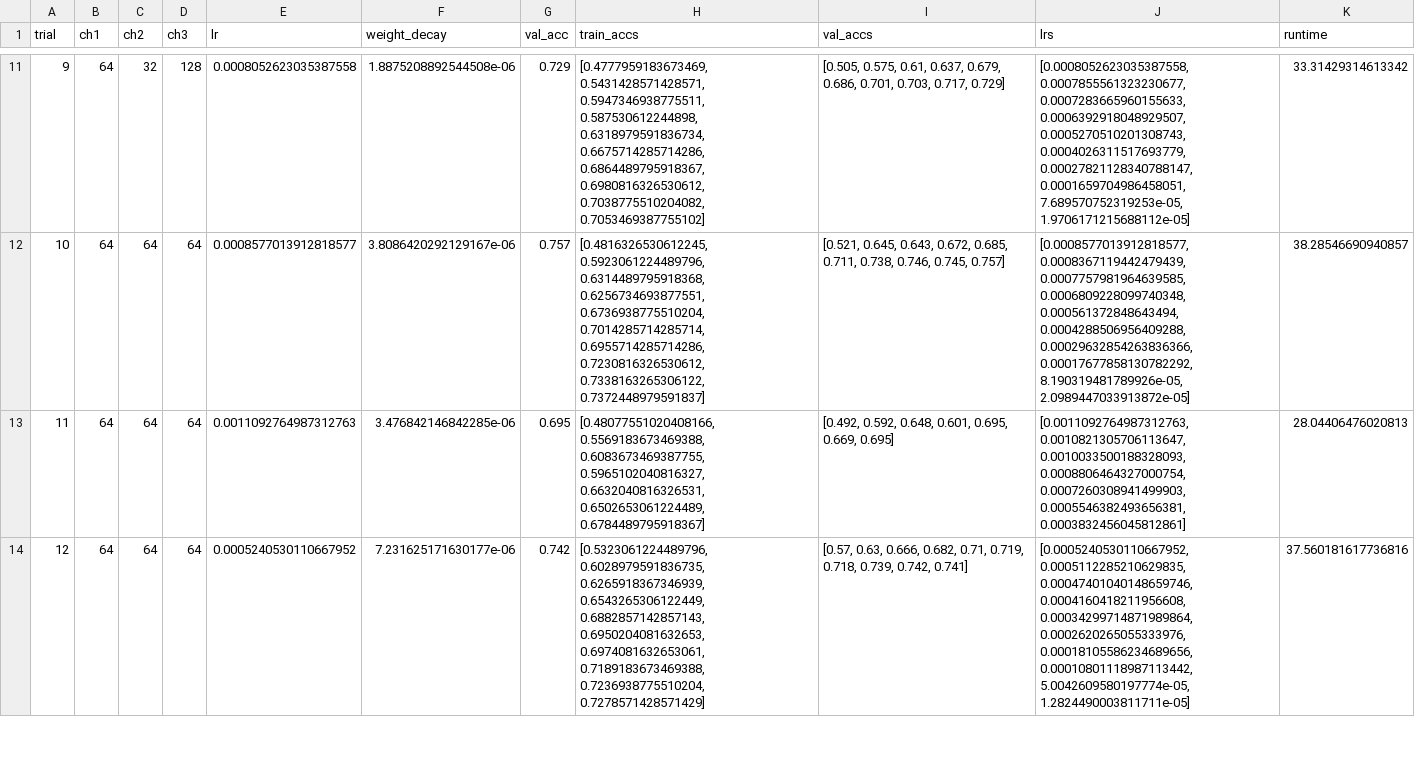
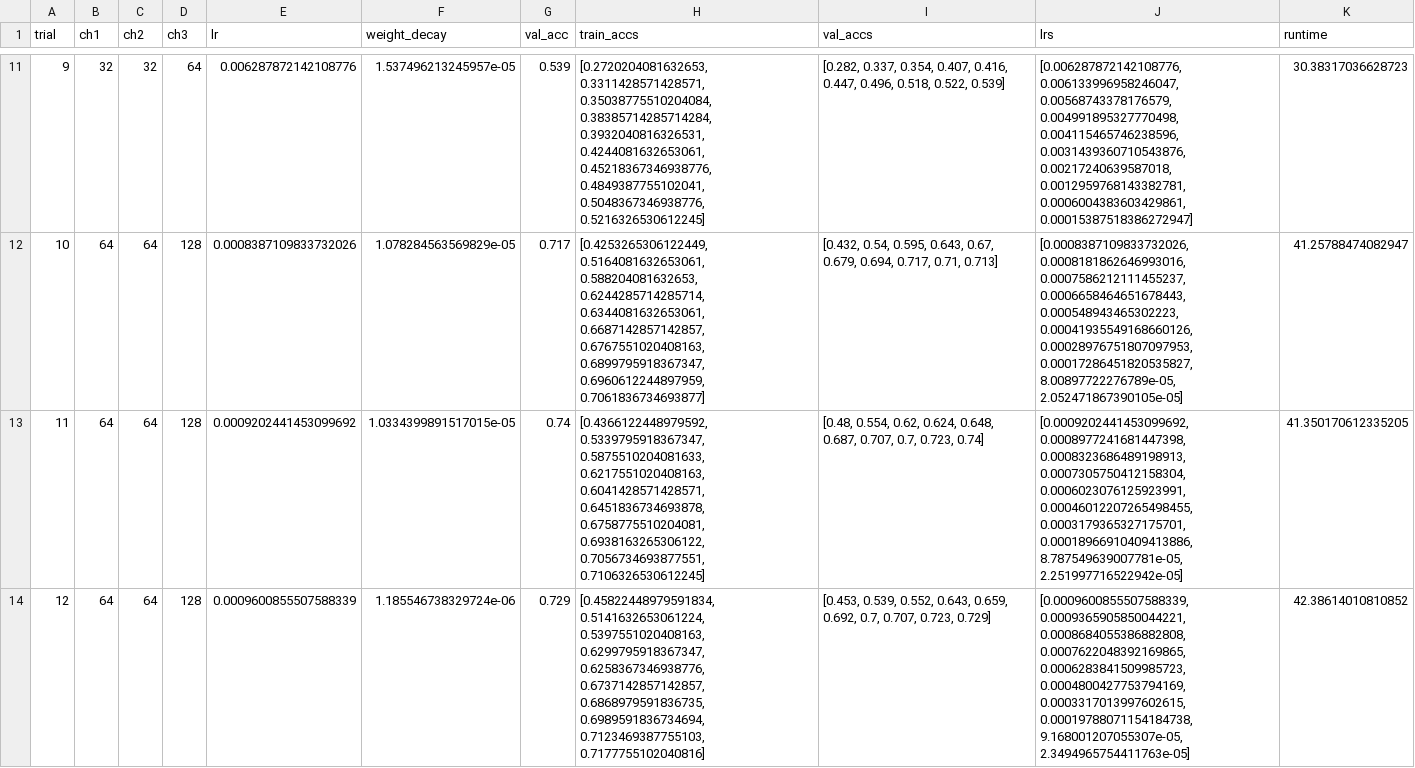
Before and after one commit to JaxRaffnix/Neuronale-Netze, a CSV file: training_results.csv, drawn as a sheet; only a part is shown, gaps mark what is left out; the diff covers the shown part only.

```diff
--- a/training_results.csv
+++ b/training_results.csv
@@ -11,4 +11,4 @@ trial,ch1,ch2,ch3,lr,weight_decay,val_acc,train_accs,val_accs,lrs,runtime
-9,64,32,128,0.0008052623035387558,1.8875208892544508e-06,0.729,"[0.4777959183673469, 0.5431428571428571, 0.5947346938775511, 0.587530612244898, 0.6318979591836734, 0.6675714285714286, 0.6864489795918367, 0.6980816326530612, 0.7038775510204082, 0.7053469387755102]","[0.505, 0.575, 0.61, 0.637, 0.679, 0.686, 0.701, 0.703, 0.717, 0.729]","[0.0008052623035387558, 0.0007855561323230677, 0.0007283665960155633, 0.0006392918048929507, 0.0005270510201308743, 0.0004026311517693779, 0.00027821128340788147, 0.0001659704986458051, 7.689570752319253e-05, 1.9706171215688112e-05]",33.31429314613342
-10,64,64,64,0.0008577013912818577,3.8086420292129167e-06,0.757,"[0.4816326530612245, 0.5923061224489796, 0.6314489795918368, 0.6256734693877551, 0.6736938775510204, 0.7014285714285714, 0.6955714285714286, 0.7230816326530612, 0.7338163265306122, 0.7372448979591837]","[0.521, 0.645, 0.643, 0.672, 0.685, 0.711, 0.738, 0.746, 0.745, 0.757]","[0.0008577013912818577, 0.0008367119442479439, 0.0007757981964639585, 0.0006809228099740348, 0.000561372848643494, 0.0004288506956409288, 0.00029632854263836366, 0.00017677858130782292, 8.190319481789926e-05, 2.0989447033913872e-05]",38.28546690940857
-11,64,64,64,0.0011092764987312763,3.476842146842285e-06,0.695,"[0.48077551020408166, 0.5569183673469388, 0.6083673469387755, 0.5965102040816327, 0.6632040816326531, 0.6502653061224489, 0.6784489795918367]","[0.492, 0.592, 0.648, 0.601, 0.695, 0.669, 0.695]","[0.0011092764987312763, 0.0010821305706113647, 0.0010033500188328093, 0.0008806464327000754, 0.0007260308941499903, 0.0005546382493656381, 0.0003832456045812861]",28.04406476020813
-12,64,64,64,0.0005240530110667952,7.231625171630177e-06,0.742,"[0.5323061224489796, 0.6028979591836735, 0.6265918367346939, 0.6543265306122449, 0.6882857142857143, 0.6950204081632653, 0.6974081632653061, 0.7189183673469388, 0.7236938775510204, 0.7278571428571429]","[0.57, 0.63, 0.666, 0.682, 0.71, 0.719, 0.718, 0.739, 0.742, 0.741]","[0.0005240530110667952, 0.0005112285210629835, 0.00047401040148659746, 0.0004160418211956608, 0.00034299714871989864, 0.0002620265055333976, 0.00018105586234689656, 0.00010801118987113442, 5.0042609580197774e-05, 1.2824490003811711e-05]",37.560181617736816
+9,32,32,64,0.006287872142108776,1.537496213245957e-05,0.539,"[0.2720204081632653, 0.3311428571428571, 0.35038775510204084, 0.38385714285714284, 0.3932040816326531, 0.4244081632653061, 0.45218367346938776, 0.4849387755102041, 0.5048367346938776, 0.5216326530612245]","[0.282, 0.337, 0.354, 0.407, 0.416, 0.447, 0.496, 0.518, 0.522, 0.539]","[0.006287872142108776, 0.006133996958246047, 0.00568743378176579, 0.004991895327770498, 0.004115465746238596, 0.0031439360710543876, 0.00217240639587018, 0.0012959768143382781, 0.0006004383603429861, 0.00015387518386272947]",30.38317036628723
+10,64,64,128,0.0008387109833732026,1.078284563569829e-05,0.717,"[0.4253265306122449, 0.5164081632653061, 0.588204081632653, 0.6244285714285714, 0.6344081632653061, 0.6687142857142857, 0.6767551020408163, 0.6899795918367347, 0.6960612244897959, 0.7061836734693877]","[0.432, 0.54, 0.595, 0.643, 0.67, 0.679, 0.694, 0.717, 0.71, 0.713]","[0.0008387109833732026, 0.0008181862646993016, 0.0007586212111455237, 0.0006658464651678443, 0.000548943465302223, 0.00041935549168660126, 0.00028976751807097953, 0.00017286451820535827, 8.00897722276789e-05, 2.052471867390105e-05]",41.25788474082947
+11,64,64,128,0.0009202441453099692,1.0334399891517015e-05,0.74,"[0.4366122448979592, 0.5339795918367347, 0.5875510204081633, 0.6217551020408163, 0.6041428571428571, 0.6451836734693878, 0.6758775510204081, 0.6938163265306122, 0.7056734693877551, 0.7106326530612245]","[0.48, 0.554, 0.62, 0.624, 0.648, 0.687, 0.707, 0.7, 0.723, 0.74]","[0.0009202441453099692, 0.0008977241681447398, 0.0008323686489198913, 0.0007305750412158304, 0.0006023076125923991, 0.00046012207265498455, 0.0003179365327175701, 0.00018966910409413886, 8.787549639007781e-05, 2.251997716522942e-05]",41.350170612335205
+12,64,64,128,0.0009600855507588339,1.185546738329724e-06,0.729,"[0.45822448979591834, 0.5141632653061224, 0.5397551020408163, 0.6299795918367347, 0.6258367346938776, 0.6737142857142857, 0.6868979591836735, 0.6989591836734694, 0.7123469387755103, 0.7177755102040816]","[0.453, 0.539, 0.552, 0.643, 0.659, 0.692, 0.7, 0.707, 0.723, 0.729]","[0.0009600855507588339, 0.0009365905850044221, 0.0008684055386882808, 0.0007622048392169865, 0.0006283841509985723, 0.0004800427753794169, 0.0003317013997602615, 0.00019788071154184738, 9.168001207055307e-05, 2.3494965754411763e-05]",42.38614010810852
```
Also changed, not shown: 140 edited cells elsewhere in this file, 18 other files.
